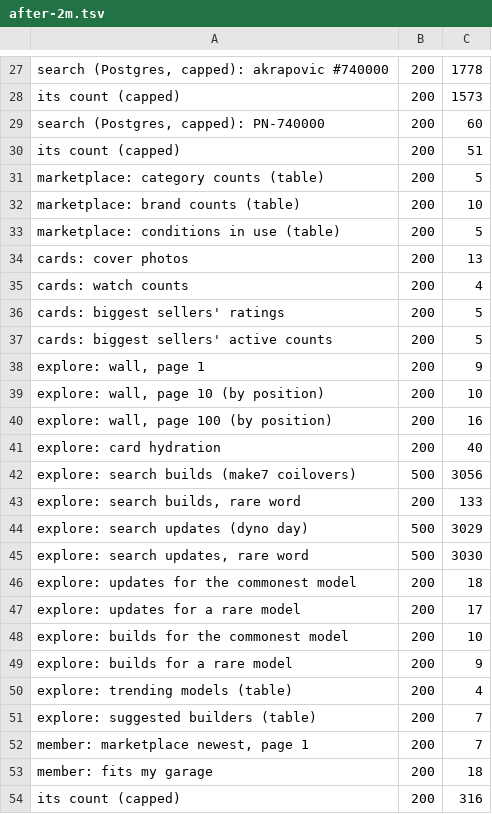
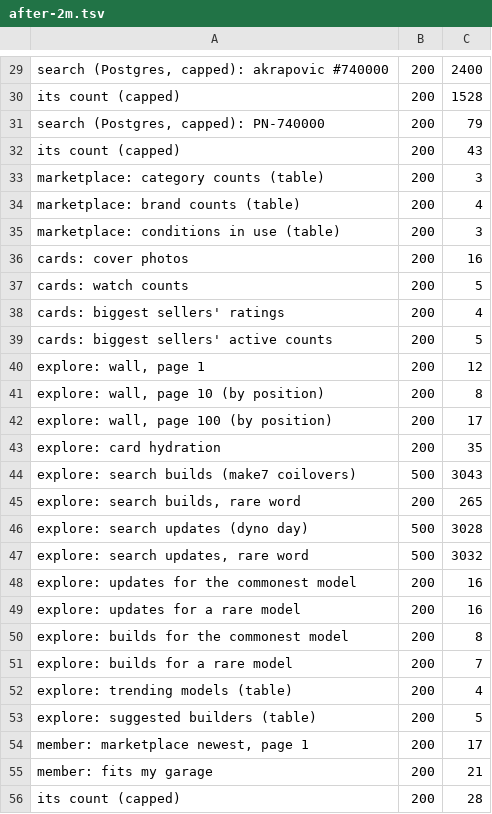
Before and after one commit to n89b-dot/DRVN-2, a TSV file: scripts/perf/results/after-2m.tsv, drawn as a sheet; only a part is shown, gaps mark what is left out; addresses are those after the commit; the diff covers the shown part only; the diff names each change by its address in the sheet, - before the commit and + after, or states it on an @@ line.

```diff
--- a/scripts/perf/results/after-2m.tsv
+++ b/scripts/perf/results/after-2m.tsv
-C29: 1778
+C29: 2400
-C30: 1573
+C30: 1528
-C31: 60
+C31: 79
-C32: 51
+C32: 43
-C33: 5
+C33: 3
-C34: 10
+C34: 4
-C35: 5
+C35: 3
-C36: 13
+C36: 16
-C37: 4
+C37: 5
-C38: 5
+C38: 4
-C40: 9
+C40: 12
-C41: 10
+C41: 8
-C42: 16
+C42: 17
-C43: 40
+C43: 35
-C44: 3056
+C44: 3043
-C45: 133
+C45: 265
-C46: 3029
+C46: 3028
-C47: 3030
+C47: 3032
-C48: 18
+C48: 16
-C49: 17
+C49: 16
-C50: 10
+C50: 8
-C51: 9
+C51: 7
-C53: 7
+C53: 5
-C54: 7
+C54: 17
-C55: 18
+C55: 21
-C56: 316
+C56: 28
```
Also changed, not shown: 4 added rows, 2 removed rows and 29 edited cells elsewhere in this file, scripts/perf/results/after-200k.tsv, scripts/perf/results/after-600k.tsv, 6 other files.
